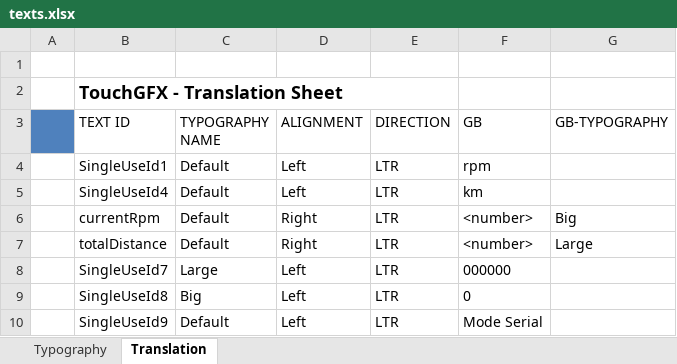
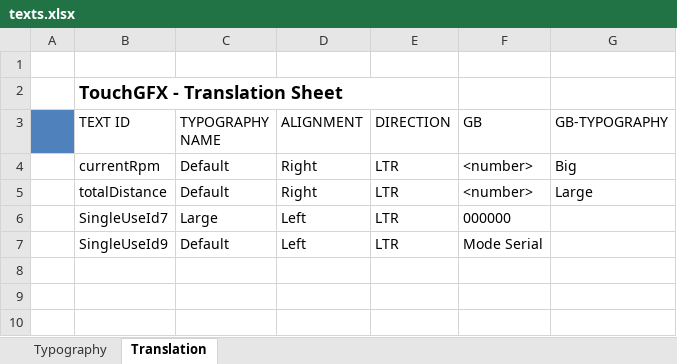
Before and after one commit to r315/iEV, an Excel workbook: ui/assets/texts/texts.xlsx, sheet Translation, drawn as a sheet; values as stored, in another font and other column widths than the file's, no borders; the diff names each change by its address in the sheet, - before the commit and + after, or states it on an @@ line.

```diff
--- a/ui/assets/texts/texts.xlsx (sheet Translation)
+++ b/ui/assets/texts/texts.xlsx (sheet Translation)
-row 4:  | SingleUseId1 | Default | Left | LTR | rpm
-row 5:  | SingleUseId4 | Default | Left | LTR | km
-row 9:  | SingleUseId8 | Big | Left | LTR | 0
```
Also changed, not shown: 22 other files.
